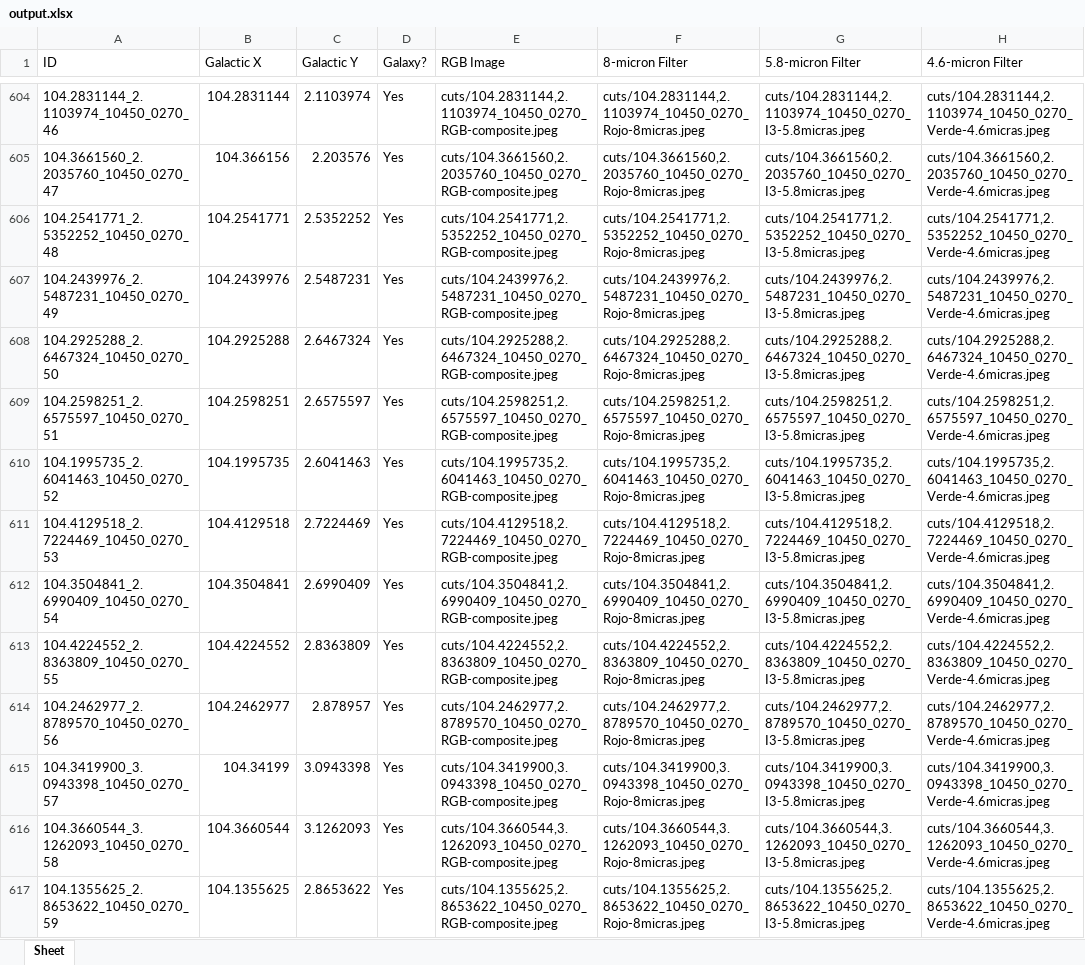
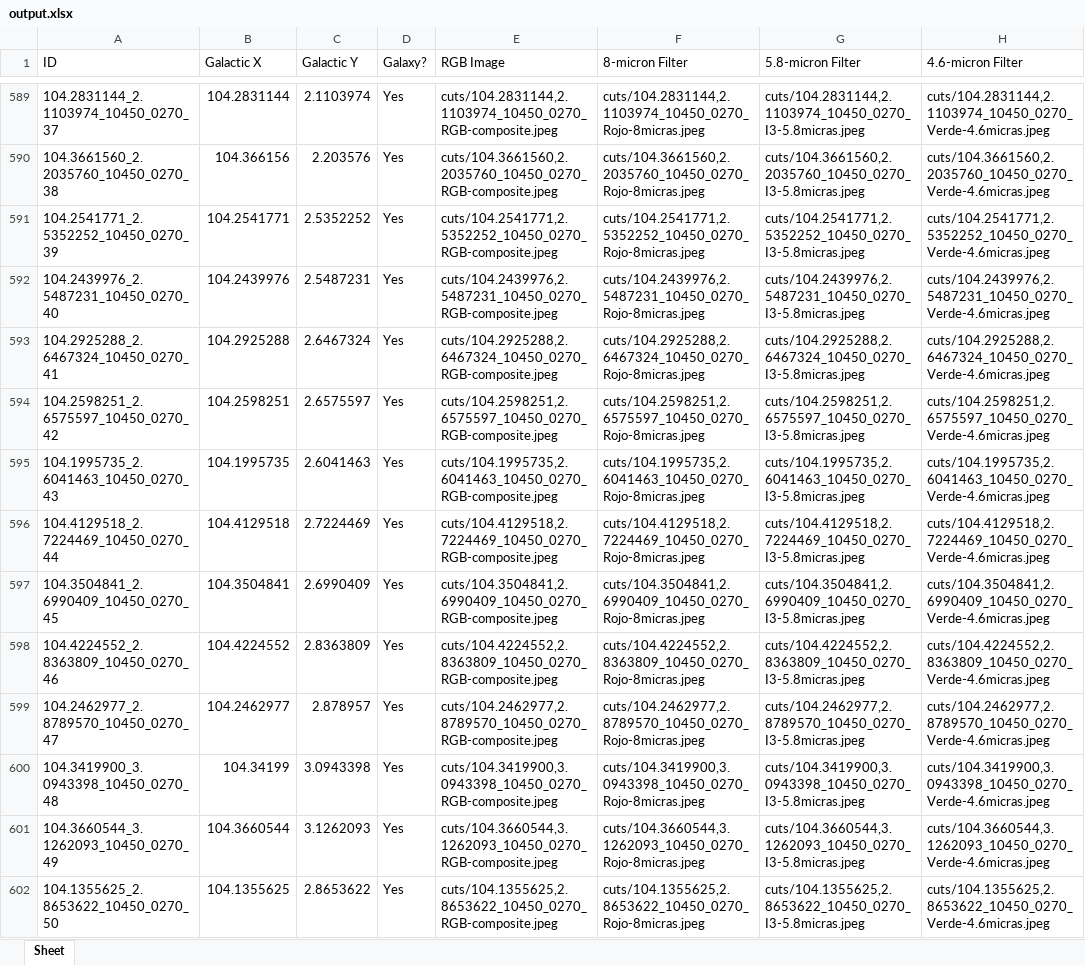
Before and after one commit to rammy427/Astro2024, an Excel workbook: output.xlsx, sheet Sheet, drawn as a sheet; only a part is shown, gaps mark what is left out; values as stored, in another font and other column widths than the file's, no borders; addresses are those after the commit; the diff covers the shown part only; the diff names each change by its address in the sheet, - before the commit and + after, or states it on an @@ line.

```diff
--- a/output.xlsx (sheet Sheet)
+++ b/output.xlsx (sheet Sheet)
-A589 (ID): 104.2831144_2.1103974_10450_0270_46
+A589 (ID): 104.2831144_2.1103974_10450_0270_37
-A590 (ID): 104.3661560_2.2035760_10450_0270_47
+A590 (ID): 104.3661560_2.2035760_10450_0270_38
-A591 (ID): 104.2541771_2.5352252_10450_0270_48
+A591 (ID): 104.2541771_2.5352252_10450_0270_39
-A592 (ID): 104.2439976_2.5487231_10450_0270_49
+A592 (ID): 104.2439976_2.5487231_10450_0270_40
-A593 (ID): 104.2925288_2.6467324_10450_0270_50
+A593 (ID): 104.2925288_2.6467324_10450_0270_41
-A594 (ID): 104.2598251_2.6575597_10450_0270_51
+A594 (ID): 104.2598251_2.6575597_10450_0270_42
-A595 (ID): 104.1995735_2.6041463_10450_0270_52
+A595 (ID): 104.1995735_2.6041463_10450_0270_43
-A596 (ID): 104.4129518_2.7224469_10450_0270_53
+A596 (ID): 104.4129518_2.7224469_10450_0270_44
-A597 (ID): 104.3504841_2.6990409_10450_0270_54
+A597 (ID): 104.3504841_2.6990409_10450_0270_45
-A598 (ID): 104.4224552_2.8363809_10450_0270_55
+A598 (ID): 104.4224552_2.8363809_10450_0270_46
-A599 (ID): 104.2462977_2.8789570_10450_0270_56
+A599 (ID): 104.2462977_2.8789570_10450_0270_47
-A600 (ID): 104.3419900_3.0943398_10450_0270_57
+A600 (ID): 104.3419900_3.0943398_10450_0270_48
-A601 (ID): 104.3660544_3.1262093_10450_0270_58
+A601 (ID): 104.3660544_3.1262093_10450_0270_49
-A602 (ID): 104.1355625_2.8653622_10450_0270_59
+A602 (ID): 104.1355625_2.8653622_10450_0270_50
```
Also changed, not shown: 18 removed rows and 167 edited cells elsewhere in this sheet, 10050_0270.xlsx, 10150_0145.xlsx, 13 other files.
